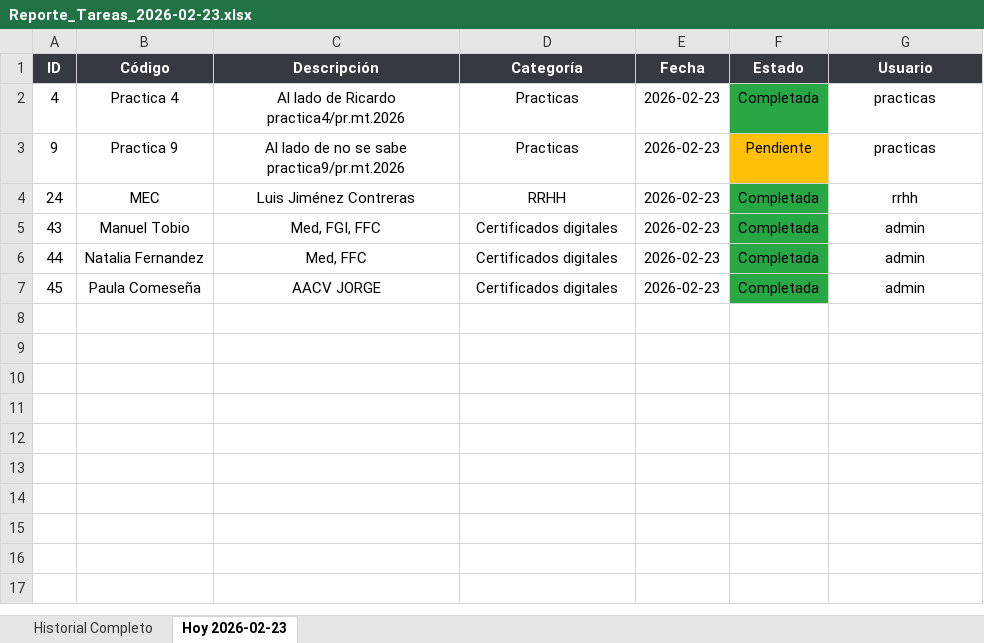
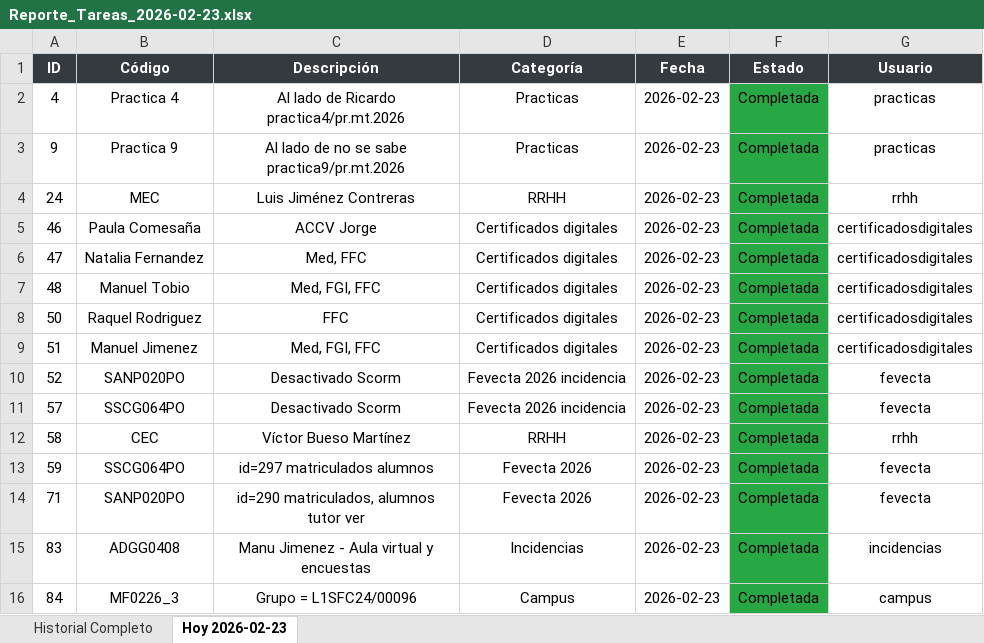
Before and after one commit to Ricardogaristo/mi-proyecto-python, an Excel workbook: Reporte_Tareas_2026-02-23.xlsx, sheet Hoy 2026-02-23, drawn as a sheet; values as stored, in another font and other column widths than the file's, no borders; removed rows and columns are numbered as before the commit, all else as after; the diff names each change by its address in the sheet, - before the commit and + after, or states it on an @@ line.

```diff
--- a/Reporte_Tareas_2026-02-23.xlsx (sheet Hoy 2026-02-23)
+++ b/Reporte_Tareas_2026-02-23.xlsx (sheet Hoy 2026-02-23)
-F3 (Estado): Pendiente
+F3 (Estado): Completada
-F3 fill: #FFC107
+F3 fill: #28A745
+row 5: 46 | Paula Comesaña | ACCV Jorge | Certificados digitales | 2026-02-23 | Completada | certificadosdigitales
+row 6: 47 | Natalia Fernandez | Med, FFC | Certificados digitales | 2026-02-23 | Completada | certificadosdigitales
-A7 (ID): 43
+A7 (ID): 48
-G7 (Usuario): admin
+G7 (Usuario): certificadosdigitales
+row 8: 50 | Raquel Rodriguez | FFC | Certificados digitales | 2026-02-23 | Completada | certificadosdigitales
-A9 (ID): 44
+A9 (ID): 51
-B9 (Código): Natalia Fernandez
+B9 (Código): Manuel Jimenez
-C9 (Descripción): Med, FFC
+C9 (Descripción): Med, FGI, FFC
-G9 (Usuario): admin
+G9 (Usuario): certificadosdigitales
-row 7: 45 | Paula Comeseña | AACV JORGE | Certificados digitales | 2026-02-23 | Completada | admin
+row 10: 52 | SANP020PO | Desactivado Scorm | Fevecta 2026 incidencia | 2026-02-23 | Completada | fevecta
+row 11: 57 | SSCG064PO | Desactivado Scorm | Fevecta 2026 incidencia | 2026-02-23 | Completada | fevecta
+row 12: 58 | CEC | Víctor Bueso Martínez | RRHH | 2026-02-23 | Completada | rrhh
+row 13: 59 | SSCG064PO | id=297 matriculados alumnos | Fevecta 2026 | 2026-02-23 | Completada | fevecta
+row 14: 71 | SANP020PO | id=290 matriculados, alumnos tutor ver | Fevecta 2026 | 2026-02-23 | Completada | fevecta
+row 15: 83 | ADGG0408 | Manu Jimenez - Aula virtual y encuestas | Incidencias | 2026-02-23 | Completada | incidencias
+row 16: 84 | MF0226_3 | Grupo = L1SFC24/00096 | Campus | 2026-02-23 | Completada | campus
```
Also changed, not shown: sheet Historial Completo, 10 other files.
